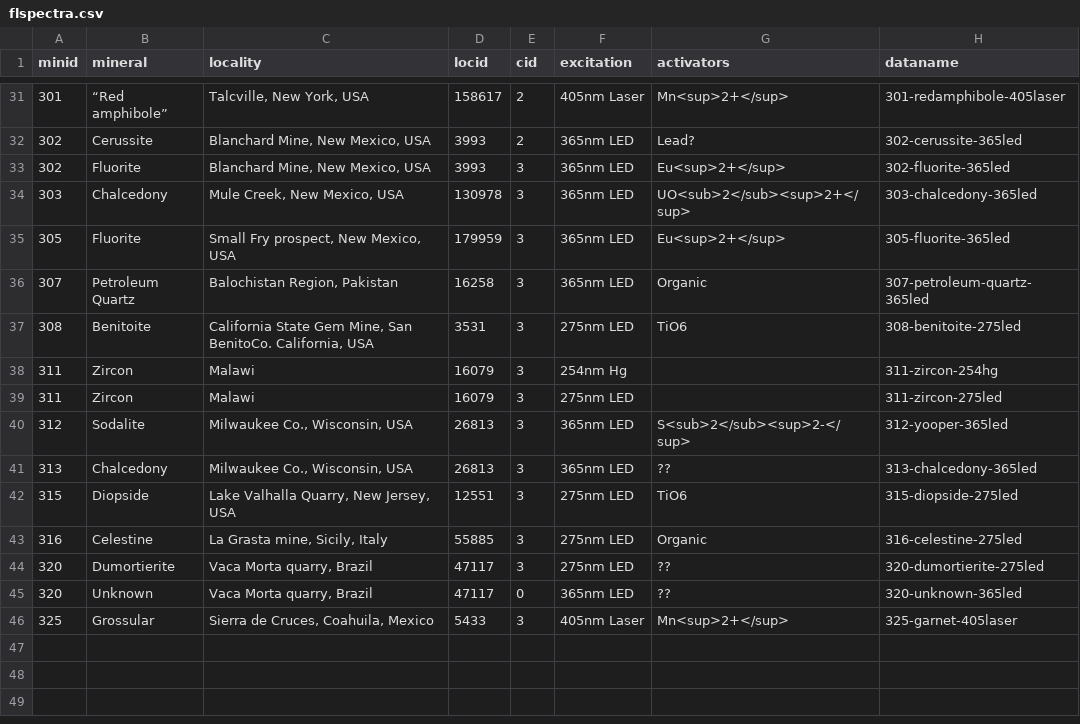
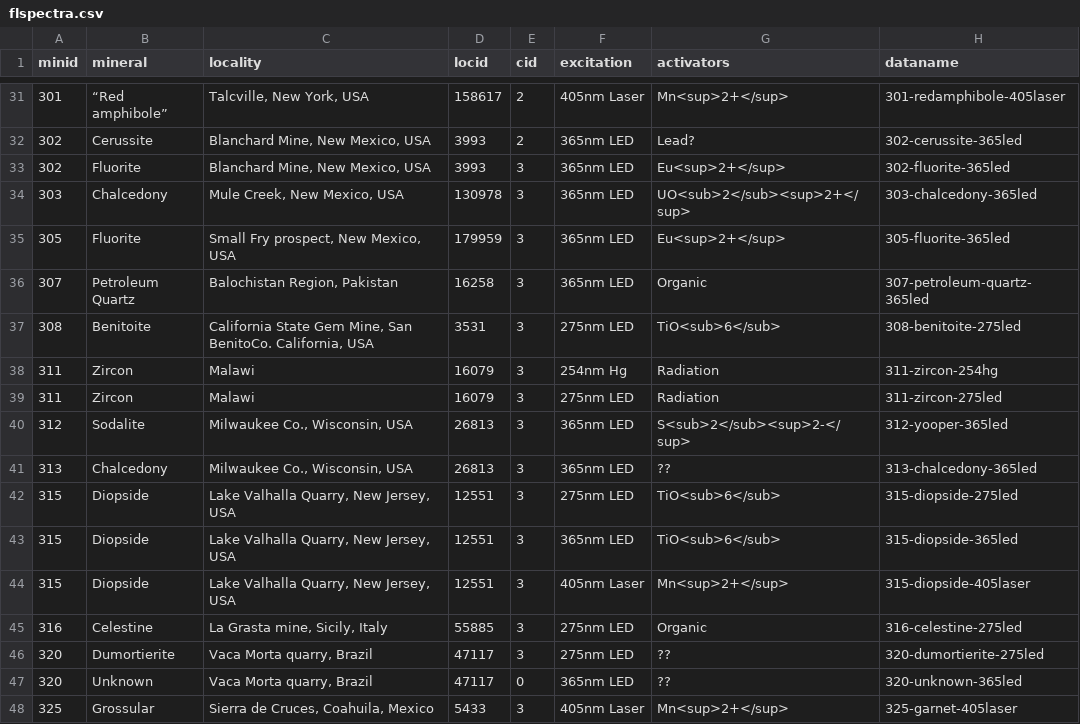
Before and after one commit to SimoneCnt/simonecnt.github.io, a CSV file: _data/flspectra.csv, drawn as a sheet; only a part is shown, gaps mark what is left out.

Commit message:
Update Minerals

```diff
--- a/_data/flspectra.csv
+++ b/_data/flspectra.csv
@@ -36,8 +36,10 @@
 307,"Petroleum Quartz","Balochistan Region, Pakistan",16258,3,"365nm LED","Organic","307-petroleum-quartz-365led"
-308,"Benitoite","California State Gem Mine, San BenitoCo. California, USA",3531,3,"275nm LED","TiO6","308-benitoite-275led"
-311,"Zircon","Malawi",16079,3,"254nm Hg",,"311-zircon-254hg"
-311,"Zircon","Malawi",16079,3,"275nm LED",,"311-zircon-275led"
+308,"Benitoite","California State Gem Mine, San BenitoCo. California, USA",3531,3,"275nm LED","TiO<sub>6</sub>","308-benitoite-275led"
+311,"Zircon","Malawi",16079,3,"254nm Hg","Radiation","311-zircon-254hg"
+311,"Zircon","Malawi",16079,3,"275nm LED","Radiation","311-zircon-275led"
 312,"Sodalite","Milwaukee Co., Wisconsin, USA",26813,3,"365nm LED","S<sub>2</sub><sup>2-</sup>","312-yooper-365led"
 313,"Chalcedony","Milwaukee Co., Wisconsin, USA",26813,3,"365nm LED","??","313-chalcedony-365led"
-315,"Diopside","Lake Valhalla Quarry, New Jersey, USA",12551,3,"275nm LED","TiO6","315-diopside-275led"
+315,"Diopside","Lake Valhalla Quarry, New Jersey, USA",12551,3,"275nm LED","TiO<sub>6</sub>","315-diopside-275led"
+315,"Diopside","Lake Valhalla Quarry, New Jersey, USA",12551,3,"365nm LED","TiO<sub>6</sub>","315-diopside-365led"
+315,"Diopside","Lake Valhalla Quarry, New Jersey, USA",12551,3,"405nm Laser","Mn<sup>2+</sup>","315-diopside-405laser"
 316,"Celestine","La Grasta mine, Sicily, Italy",55885,3,"275nm LED","Organic","316-celestine-275led"
```
Also changed, not shown: 9 other files.
